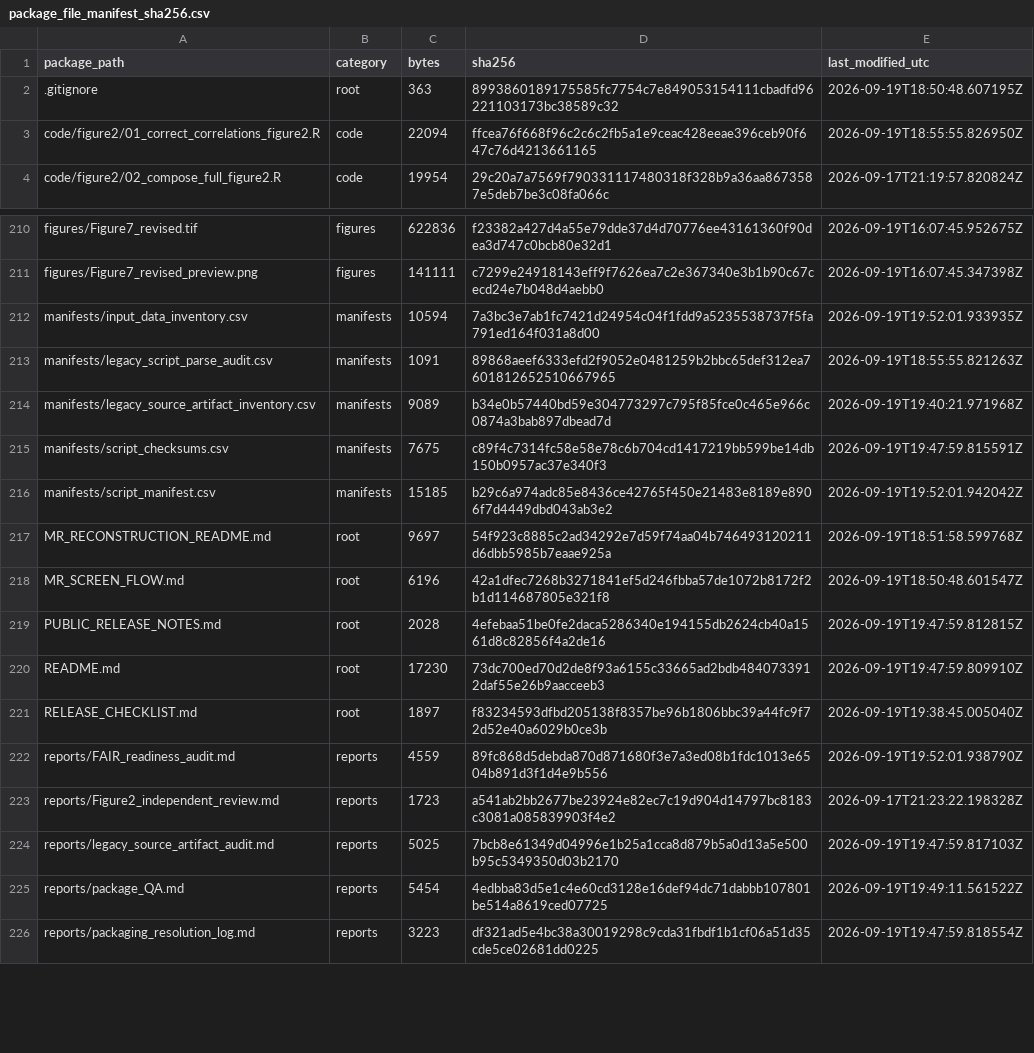
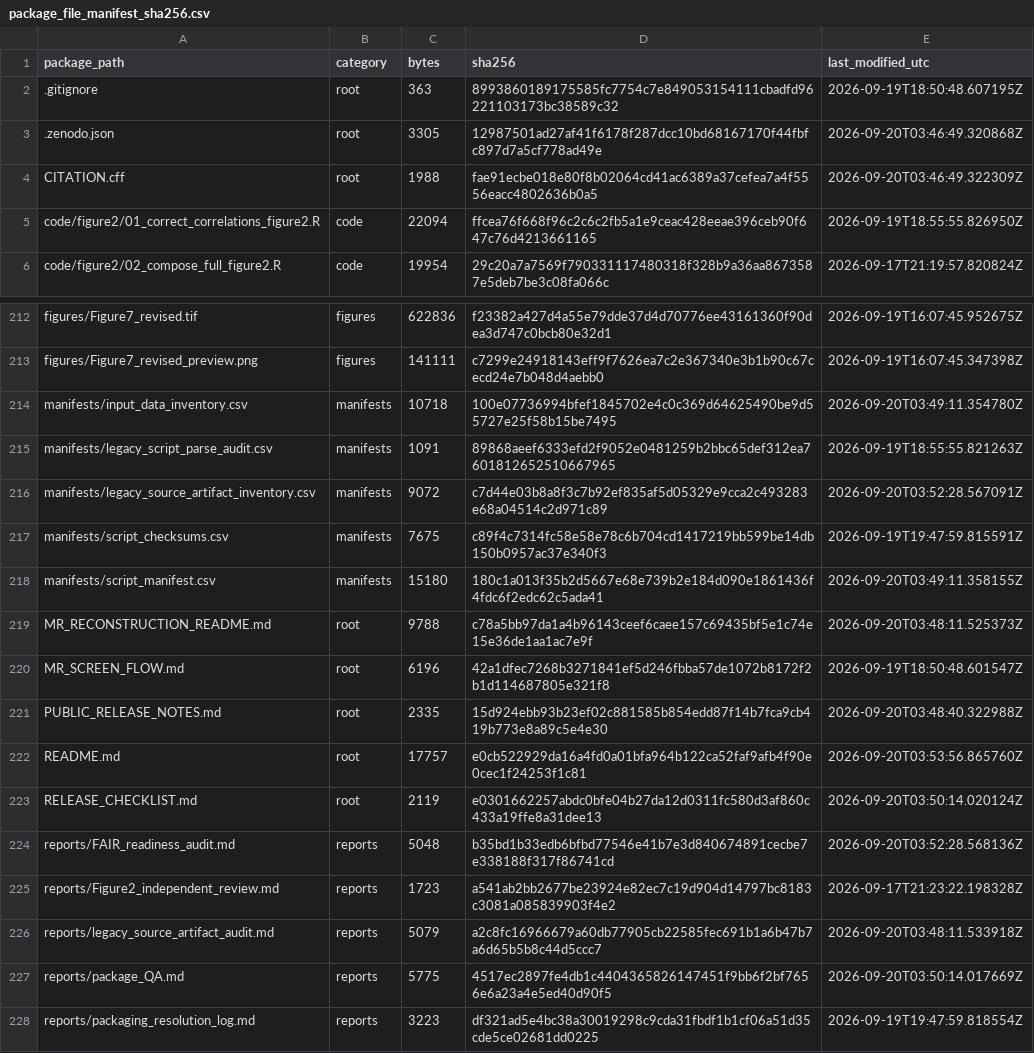
Before and after one commit to casper4869/IHD-DD-reproducibility, a CSV file: manifests/package_file_manifest_sha256.csv, drawn as a sheet; only a part is shown, gaps mark what is left out; the diff covers the shown part only.

Commit message:
Prepare v1.0.0 Zenodo release metadata

```diff
--- a/manifests/package_file_manifest_sha256.csv
+++ b/manifests/package_file_manifest_sha256.csv
@@ -2,2 +2,4 @@ package_path,category,bytes,sha256,last_modified_utc
 .gitignore,root,363,8993860189175585fc7754c7e849053154111cbadfd96221103173bc38589c32,2026-09-19T18:50:48.607195Z
+.zenodo.json,root,3305,12987501ad27af41f6178f287dcc10bd68167170f44fbfc897d7a5cf778ad49e,2026-09-20T03:46:49.320868Z
+CITATION.cff,root,1988,fae91ecbe018e80f8b02064cd41ac6389a37cefea7a4f5556eacc4802636b0a5,2026-09-20T03:46:49.322309Z
 code/figure2/01_correct_correlations_figure2.R,code,22094,ffcea76f668f96c2c6c2fb5a1e9ceac428eeae396ceb90f647c76d4213661165,2026-09-19T18:55:55.826950Z
@@ -211,16 +213,16 @@ figures/Figure7_revised.tif,figures,622836,f23382a427d4a55e79dde37d4d70776ee4316
 figures/Figure7_revised_preview.png,figures,141111,c7299e24918143eff9f7626ea7c2e367340e3b1b90c67cecd24e7b048d4aebb0,2026-09-19T16:07:45.347398Z
-manifests/input_data_inventory.csv,manifests,10594,7a3bc3e7ab1fc7421d24954c04f1fdd9a5235538737f5fa791ed164f031a8d00,2026-09-19T19:52:01.933935Z
+manifests/input_data_inventory.csv,manifests,10718,100e07736994bfef1845702e4c0c369d64625490be9d55727e25f58b15be7495,2026-09-20T03:49:11.354780Z
 manifests/legacy_script_parse_audit.csv,manifests,1091,89868aeef6333efd2f9052e0481259b2bbc65def312ea7601812652510667965,2026-09-19T18:55:55.821263Z
-manifests/legacy_source_artifact_inventory.csv,manifests,9089,b34e0b57440bd59e304773297c795f85fce0c465e966c0874a3bab897dbead7d,2026-09-19T19:40:21.971968Z
+manifests/legacy_source_artifact_inventory.csv,manifests,9072,c7d44e03b8a8f3c7b92ef835af5d05329e9cca2c493283e68a04514c2d971c89,2026-09-20T03:52:28.567091Z
 manifests/script_checksums.csv,manifests,7675,c89f4c7314fc58e58e78c6b704cd1417219bb599be14db150b0957ac37e340f3,2026-09-19T19:47:59.815591Z
-manifests/script_manifest.csv,manifests,15185,b29c6a974adc85e8436ce42765f450e21483e8189e8906f7d4449dbd043ab3e2,2026-09-19T19:52:01.942042Z
-MR_RECONSTRUCTION_README.md,root,9697,54f923c8885c2ad34292e7d59f74aa04b746493120211d6dbb5985b7eaae925a,2026-09-19T18:51:58.599768Z
+manifests/script_manifest.csv,manifests,15180,180c1a013f35b2d5667e68e739b2e184d090e1861436f4fdc6f2edc62c5ada41,2026-09-20T03:49:11.358155Z
+MR_RECONSTRUCTION_README.md,root,9788,c78a5bb97da1a4b96143ceef6caee157c69435bf5e1c74e15e36de1aa1ac7e9f,2026-09-20T03:48:11.525373Z
 MR_SCREEN_FLOW.md,root,6196,42a1dfec7268b3271841ef5d246fbba57de1072b8172f2b1d114687805e321f8,2026-09-19T18:50:48.601547Z
-PUBLIC_RELEASE_NOTES.md,root,2028,4efebaa51be0fe2daca5286340e194155db2624cb40a1561d8c82856f4a2de16,2026-09-19T19:47:59.812815Z
-README.md,root,17230,73dc700ed70d2de8f93a6155c33665ad2bdb4840733912daf55e26b9aacceeb3,2026-09-19T19:47:59.809910Z
-RELEASE_CHECKLIST.md,root,1897,f83234593dfbd205138f8357be96b1806bbc39a44fc9f72d52e40a6029b0ce3b,2026-09-19T19:38:45.005040Z
-reports/FAIR_readiness_audit.md,reports,4559,89fc868d5debda870d871680f3e7a3ed08b1fdc1013e6504b891d3f1d4e9b556,2026-09-19T19:52:01.938790Z
+PUBLIC_RELEASE_NOTES.md,root,2335,15d924ebb93b23ef02c881585b854edd87f14b7fca9cb419b773e8a89c5e4e30,2026-09-20T03:48:40.322988Z
+README.md,root,17757,e0cb522929da16a4fd0a01bfa964b122ca52faf9afb4f90e0cec1f24253f1c81,2026-09-20T03:53:56.865760Z
+RELEASE_CHECKLIST.md,root,2119,e0301662257abdc0bfe04b27da12d0311fc580d3af860c433a19ffe8a31dee13,2026-09-20T03:50:14.020124Z
+reports/FAIR_readiness_audit.md,reports,5048,b35bd1b33edb6bfbd77546e41b7e3d840674891cecbe7e338188f317f86741cd,2026-09-20T03:52:28.568136Z
 reports/Figure2_independent_review.md,reports,1723,a541ab2bb2677be23924e82ec7c19d904d14797bc8183c3081a085839903f4e2,2026-09-17T21:23:22.198328Z
-reports/legacy_source_artifact_audit.md,reports,5025,7bcb8e61349d04996e1b25a1cca8d879b5a0d13a5e500b95c5349350d03b2170,2026-09-19T19:47:59.817103Z
-reports/package_QA.md,reports,5454,4edbba83d5e1c4e60cd3128e16def94dc71dabbb107801be514a8619ced07725,2026-09-19T19:49:11.561522Z
+reports/legacy_source_artifact_audit.md,reports,5079,a2c8fc16966679a60db77905cb22585fec691b1a6b47b7a6d65b5b8c44d5ccc7,2026-09-20T03:48:11.533918Z
+reports/package_QA.md,reports,5775,4517ec2897fe4db1c4404365826147451f9bb6f2bf7656e6a23a4e5ed40d90f5,2026-09-20T03:50:14.017669Z
 reports/packaging_resolution_log.md,reports,3223,df321ad5e4bc38a30019298c9cda31fbdf1b1cf06a51d35cde5ce02681dd0225,2026-09-19T19:47:59.818554Z
```
Also changed, not shown: 1 added row, 1 removed row and 21 edited cells elsewhere in this file, derived_data/forecast/output_checksums.csv, manifests/input_data_inventory.csv, 19 other files.
